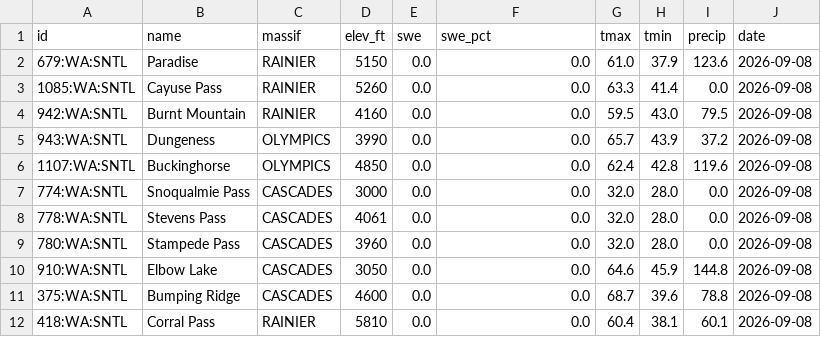
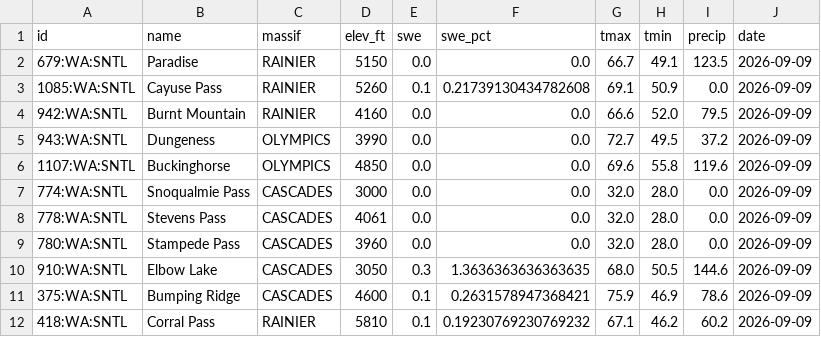
Before and after one commit to bdgroves/cascadia-wx, a CSV file: snotel_data.csv, drawn as a sheet.

```diff
--- a/snotel_data.csv
+++ b/snotel_data.csv
@@ -1,12 +1,12 @@
 id,name,massif,elev_ft,swe,swe_pct,tmax,tmin,precip,date
-679:WA:SNTL,Paradise,RAINIER,5150,0.0,0.0,61.0,37.9,123.6,2026-09-08
-1085:WA:SNTL,Cayuse Pass,RAINIER,5260,0.0,0.0,63.3,41.4,0.0,2026-09-08
-942:WA:SNTL,Burnt Mountain,RAINIER,4160,0.0,0.0,59.5,43.0,79.5,2026-09-08
-943:WA:SNTL,Dungeness,OLYMPICS,3990,0.0,0.0,65.7,43.9,37.2,2026-09-08
-1107:WA:SNTL,Buckinghorse,OLYMPICS,4850,0.0,0.0,62.4,42.8,119.6,2026-09-08
-774:WA:SNTL,Snoqualmie Pass,CASCADES,3000,0.0,0.0,32.0,28.0,0.0,2026-09-08
-778:WA:SNTL,Stevens Pass,CASCADES,4061,0.0,0.0,32.0,28.0,0.0,2026-09-08
-780:WA:SNTL,Stampede Pass,CASCADES,3960,0.0,0.0,32.0,28.0,0.0,2026-09-08
-910:WA:SNTL,Elbow Lake,CASCADES,3050,0.0,0.0,64.6,45.9,144.8,2026-09-08
-375:WA:SNTL,Bumping Ridge,CASCADES,4600,0.0,0.0,68.7,39.6,78.8,2026-09-08
-418:WA:SNTL,Corral Pass,RAINIER,5810,0.0,0.0,60.4,38.1,60.1,2026-09-08
+679:WA:SNTL,Paradise,RAINIER,5150,0.0,0.0,66.7,49.1,123.5,2026-09-09
+1085:WA:SNTL,Cayuse Pass,RAINIER,5260,0.1,0.21739130434782608,69.1,50.9,0.0,2026-09-09
+942:WA:SNTL,Burnt Mountain,RAINIER,4160,0.0,0.0,66.6,52.0,79.5,2026-09-09
+943:WA:SNTL,Dungeness,OLYMPICS,3990,0.0,0.0,72.7,49.5,37.2,2026-09-09
+1107:WA:SNTL,Buckinghorse,OLYMPICS,4850,0.0,0.0,69.6,55.8,119.6,2026-09-09
+774:WA:SNTL,Snoqualmie Pass,CASCADES,3000,0.0,0.0,32.0,28.0,0.0,2026-09-09
+778:WA:SNTL,Stevens Pass,CASCADES,4061,0.0,0.0,32.0,28.0,0.0,2026-09-09
+780:WA:SNTL,Stampede Pass,CASCADES,3960,0.0,0.0,32.0,28.0,0.0,2026-09-09
+910:WA:SNTL,Elbow Lake,CASCADES,3050,0.3,1.3636363636363635,68.0,50.5,144.6,2026-09-09
+375:WA:SNTL,Bumping Ridge,CASCADES,4600,0.1,0.2631578947368421,75.9,46.9,78.6,2026-09-09
+418:WA:SNTL,Corral Pass,RAINIER,5810,0.1,0.19230769230769232,67.1,46.2,60.2,2026-09-09
```
Also changed, not shown: analysis.csv, 2 other files.
